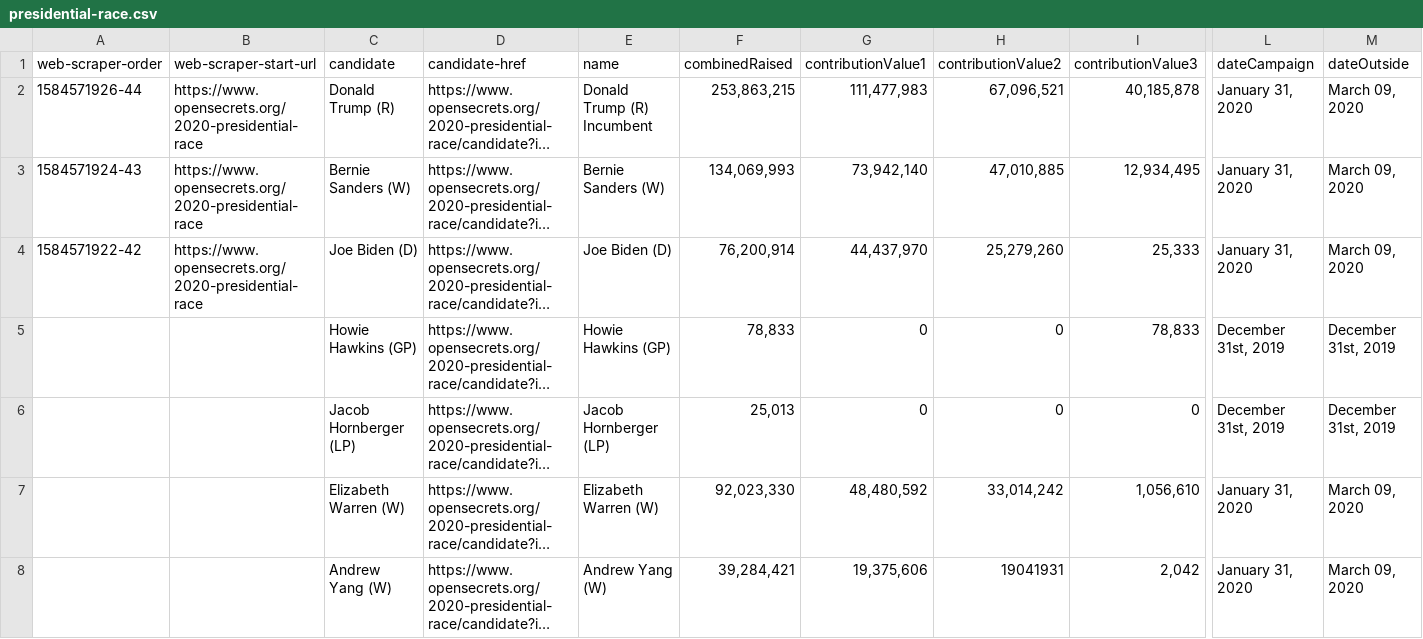
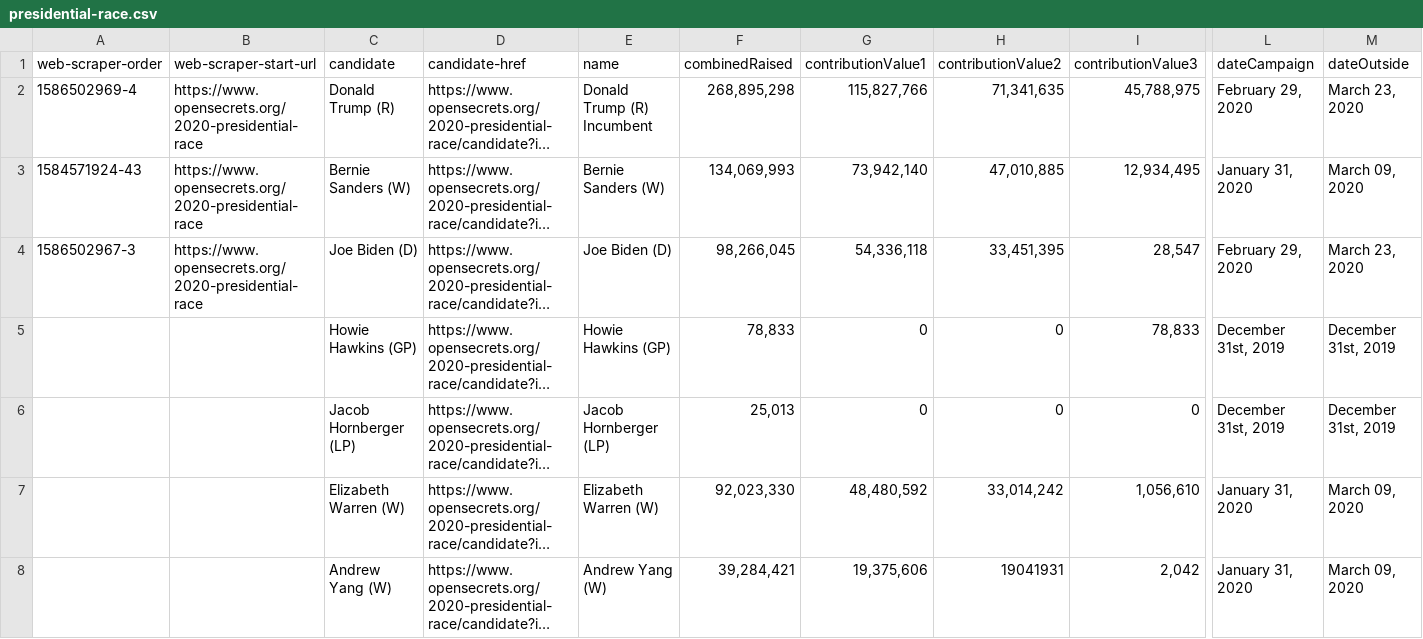
Before and after one commit to naort-dev/gp-api, a CSV file: data/presidential-race.csv, drawn as a sheet; only a part is shown, gaps mark what is left out; long unchanged cells end in …; ↵ is a line break in a cell; the diff names each change by its address in the sheet, - before the commit and + after, or states it on an @@ line.

Commit message:
chore: updated presidential race

```diff
--- a/data/presidential-race.csv
+++ b/data/presidential-race.csv
-A2 (web-scraper-order): 1584571926-44
+A2 (web-scraper-order): 1586502969-4
-E2 (name): Donald Trump (R) ↵ Incumbent
+E2 (name): Donald Trump (R) Incumbent
-F2 (combinedRaised): 253,863,215
+F2 (combinedRaised): 268,895,298
-G2 (contributionValue1): 111,477,983
+G2 (contributionValue1): 115,827,766
-H2 (contributionValue2): 67,096,521
+H2 (contributionValue2): 71,341,635
-I2 (contributionValue3): 40,185,878
+I2 (contributionValue3): 45,788,975
-L2 (dateCampaign): January 31, 2020
+L2 (dateCampaign): February 29, 2020
-M2 (dateOutside): March 09, 2020
+M2 (dateOutside): March 23, 2020
-A4 (web-scraper-order): 1584571922-42
+A4 (web-scraper-order): 1586502967-3
-F4 (combinedRaised): 76,200,914
+F4 (combinedRaised): 98,266,045
-G4 (contributionValue1): 44,437,970
+G4 (contributionValue1): 54,336,118
-H4 (contributionValue2): 25,279,260
+H4 (contributionValue2): 33,451,395
-I4 (contributionValue3): 25,333
+I4 (contributionValue3): 28,547
-L4 (dateCampaign): January 31, 2020
+L4 (dateCampaign): February 29, 2020
-M4 (dateOutside): March 09, 2020
+M4 (dateOutside): March 23, 2020
```
Also changed, not shown: 1 other file.
